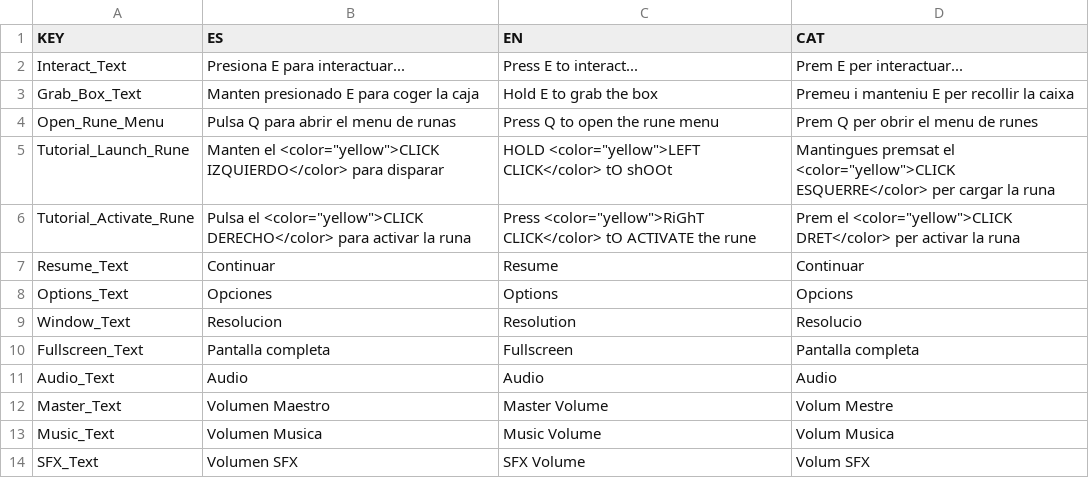
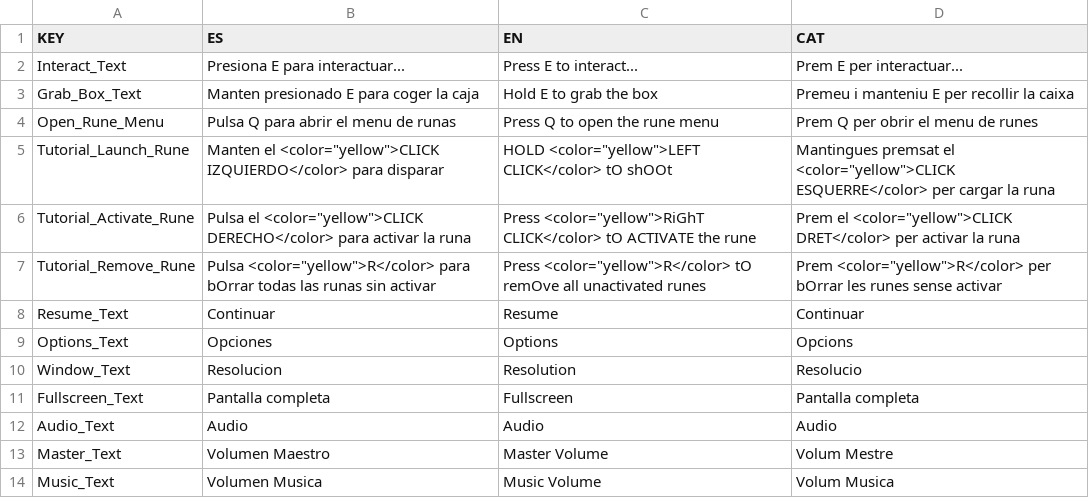
Before and after one commit to Public0Static1Void/2025_unity_verticalslice, a CSV file: Marks Unleashed/Assets/Resources/idioms.csv, drawn as a sheet; only a part is shown; the shorter side is filled out with more unchanged rows; the diff names each change by its address in the sheet, - before the commit and + after, or states it on an @@ line.

Commit message:
Updated stone level tutorial

```diff
--- a/Marks Unleashed/Assets/Resources/idioms.csv
+++ b/Marks Unleashed/Assets/Resources/idioms.csv
+row 7: Tutorial_Remove_Rune | Pulsa <color="yellow">R</color> para bOrrar todas las runas sin activar | Press <color="yellow">R</color> tO remOve all unactivated runes | Prem <color="yellow">R</color> per bOrrar les runes sense activar
```
Also changed, not shown: 1 other file.
